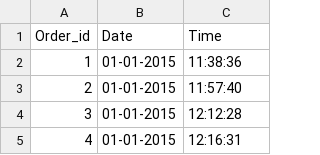
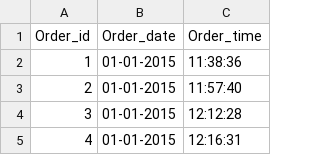
Before and after one commit to archima29042002/Flavor_Metrics, a CSV file: sales_data/orders.csv, drawn as a sheet; only a part is shown.

```diff
--- a/sales_data/orders.csv
+++ b/sales_data/orders.csv
@@ -1,2 +1,2 @@
-Order_id,Date,Time
+Order_id,Order_date,Order_time
 1,01-01-2015,11:38:36
```
Also changed, not shown: 1 other file.
